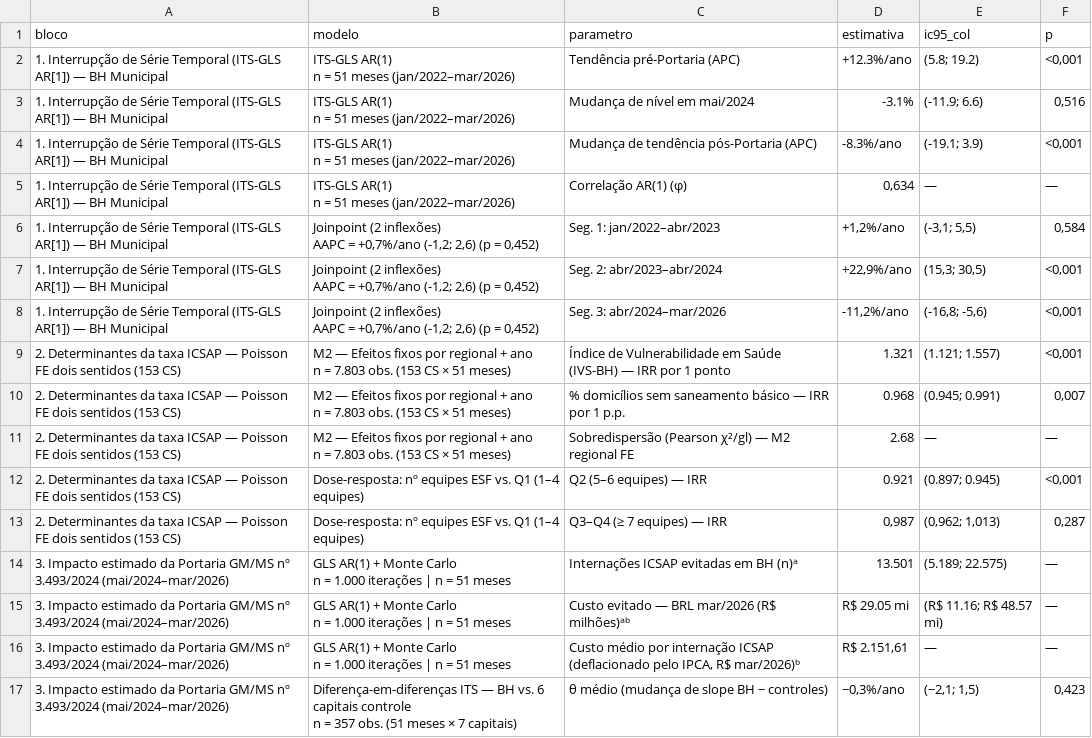
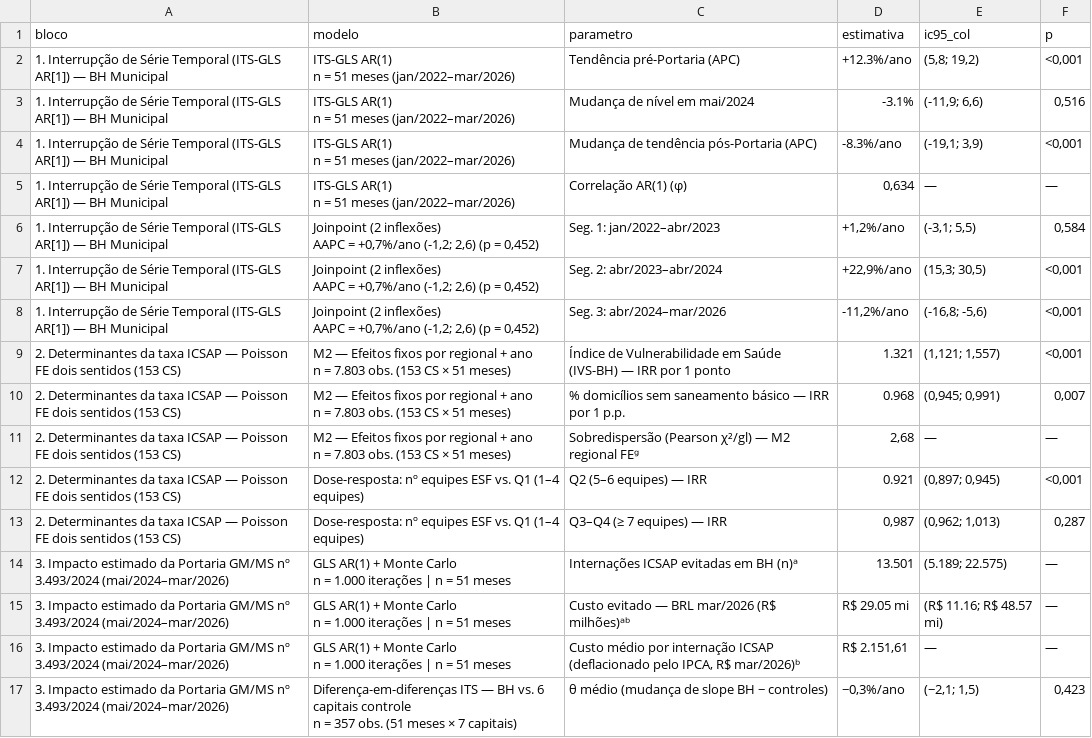
Before and after one commit to Brunoavfer/sihsus-icsap-bh, a CSV file: docs/tabela2_resultados.csv, drawn as a sheet.

```diff
--- a/docs/tabela2_resultados.csv
+++ b/docs/tabela2_resultados.csv
@@ -1,8 +1,8 @@
 bloco,modelo,parametro,estimativa,ic95_col,p
-1. Interrupção de Série Temporal (ITS-GLS AR[1]) — BH Municipal,"ITS-GLS AR(1)
-n = 51 meses (jan/2022–mar/2026)",Tendência pré-Portaria (APC),+12.3%/ano,(5.8; 19.2),"<0,001"
-1. Interrupção de Série Temporal (ITS-GLS AR[1]) — BH Municipal,"ITS-GLS AR(1)
-n = 51 meses (jan/2022–mar/2026)",Mudança de nível em mai/2024,-3.1%,(-11.9; 6.6),"0,516"
-1. Interrupção de Série Temporal (ITS-GLS AR[1]) — BH Municipal,"ITS-GLS AR(1)
-n = 51 meses (jan/2022–mar/2026)",Mudança de tendência pós-Portaria (APC),-8.3%/ano,(-19.1; 3.9),"<0,001"
+1. Interrupção de Série Temporal (ITS-GLS AR[1]) — BH Municipal,"ITS-GLS AR(1)
+n = 51 meses (jan/2022–mar/2026)",Tendência pré-Portaria (APC),+12.3%/ano,"(5,8; 19,2)","<0,001"
+1. Interrupção de Série Temporal (ITS-GLS AR[1]) — BH Municipal,"ITS-GLS AR(1)
+n = 51 meses (jan/2022–mar/2026)",Mudança de nível em mai/2024,-3.1%,"(-11,9; 6,6)","0,516"
+1. Interrupção de Série Temporal (ITS-GLS AR[1]) — BH Municipal,"ITS-GLS AR(1)
+n = 51 meses (jan/2022–mar/2026)",Mudança de tendência pós-Portaria (APC),-8.3%/ano,"(-19,1; 3,9)","<0,001"
 1. Interrupção de Série Temporal (ITS-GLS AR[1]) — BH Municipal,"ITS-GLS AR(1)
@@ -15,9 +15,9 @@ AAPC = +0,7%/ano (-1,2; 2,6) (p = 0,452)",Seg. 2: abr/2023–abr/2024,"+22,9%/an
 AAPC = +0,7%/ano (-1,2; 2,6) (p = 0,452)",Seg. 3: abr/2024–mar/2026,"-11,2%/ano","(-16,8; -5,6)","<0,001"
-2. Determinantes da taxa ICSAP — Poisson FE dois sentidos (153 CS),"M2 — Efeitos fixos por regional + ano
-n = 7.803 obs. (153 CS × 51 meses)",Índice de Vulnerabilidade em Saúde (IVS-BH) — IRR por 1 ponto,1.321,(1.121; 1.557),"<0,001"
-2. Determinantes da taxa ICSAP — Poisson FE dois sentidos (153 CS),"M2 — Efeitos fixos por regional + ano
-n = 7.803 obs. (153 CS × 51 meses)",% domicílios sem saneamento básico — IRR por 1 p.p.,0.968,(0.945; 0.991),"0,007"
-2. Determinantes da taxa ICSAP — Poisson FE dois sentidos (153 CS),"M2 — Efeitos fixos por regional + ano
-n = 7.803 obs. (153 CS × 51 meses)",Sobredispersão (Pearson χ²/gl) — M2 regional FE,2.68,—,—
-2. Determinantes da taxa ICSAP — Poisson FE dois sentidos (153 CS),Dose-resposta: nº equipes ESF vs. Q1 (1–4 equipes),Q2 (5–6 equipes) — IRR,0.921,(0.897; 0.945),"<0,001"
+2. Determinantes da taxa ICSAP — Poisson FE dois sentidos (153 CS),"M2 — Efeitos fixos por regional + ano
+n = 7.803 obs. (153 CS × 51 meses)",Índice de Vulnerabilidade em Saúde (IVS-BH) — IRR por 1 ponto,1.321,"(1,121; 1,557)","<0,001"
+2. Determinantes da taxa ICSAP — Poisson FE dois sentidos (153 CS),"M2 — Efeitos fixos por regional + ano
+n = 7.803 obs. (153 CS × 51 meses)",% domicílios sem saneamento básico — IRR por 1 p.p.,0.968,"(0,945; 0,991)","0,007"
+2. Determinantes da taxa ICSAP — Poisson FE dois sentidos (153 CS),"M2 — Efeitos fixos por regional + ano
+n = 7.803 obs. (153 CS × 51 meses)",Sobredispersão (Pearson χ²/gl) — M2 regional FEᵍ,"2,68",—,—
+2. Determinantes da taxa ICSAP — Poisson FE dois sentidos (153 CS),Dose-resposta: nº equipes ESF vs. Q1 (1–4 equipes),Q2 (5–6 equipes) — IRR,0.921,"(0,897; 0,945)","<0,001"
 2. Determinantes da taxa ICSAP — Poisson FE dois sentidos (153 CS),Dose-resposta: nº equipes ESF vs. Q1 (1–4 equipes),Q3–Q4 (≥ 7 equipes) — IRR,"0,987","(0,962; 1,013)","0,287"
```
Also changed, not shown: docs/tabela1_pacientes.csv, 8 other files.
